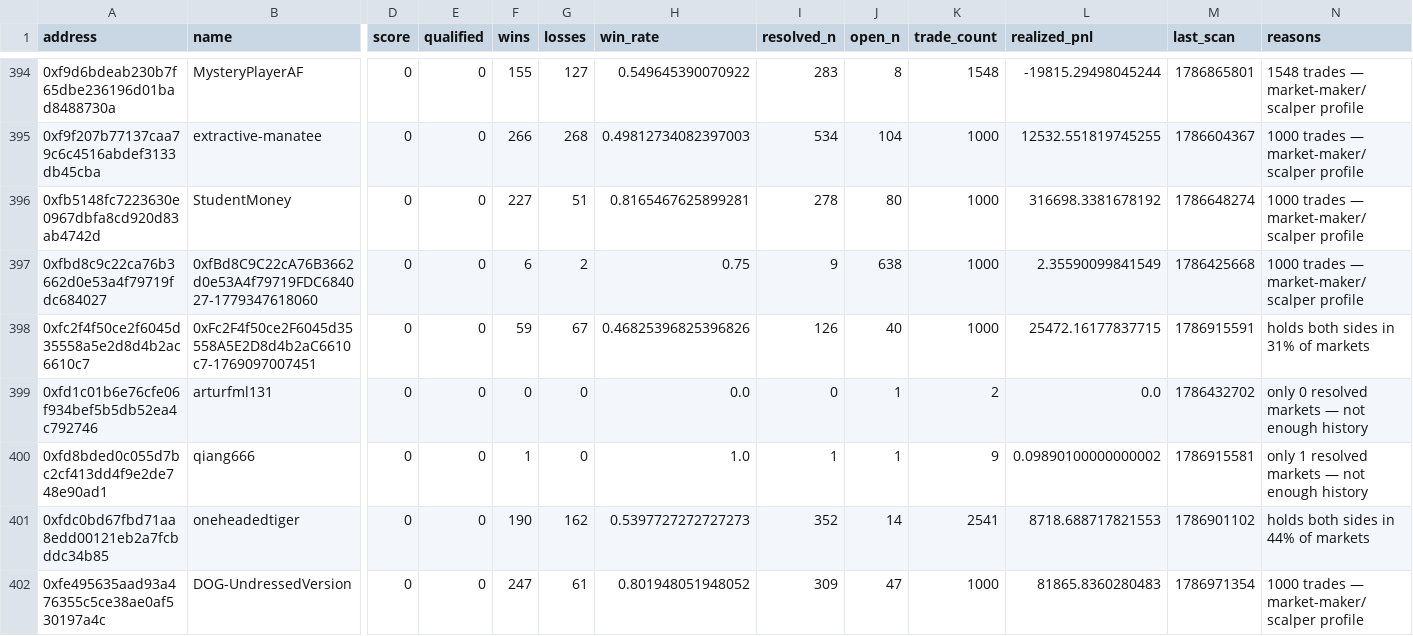
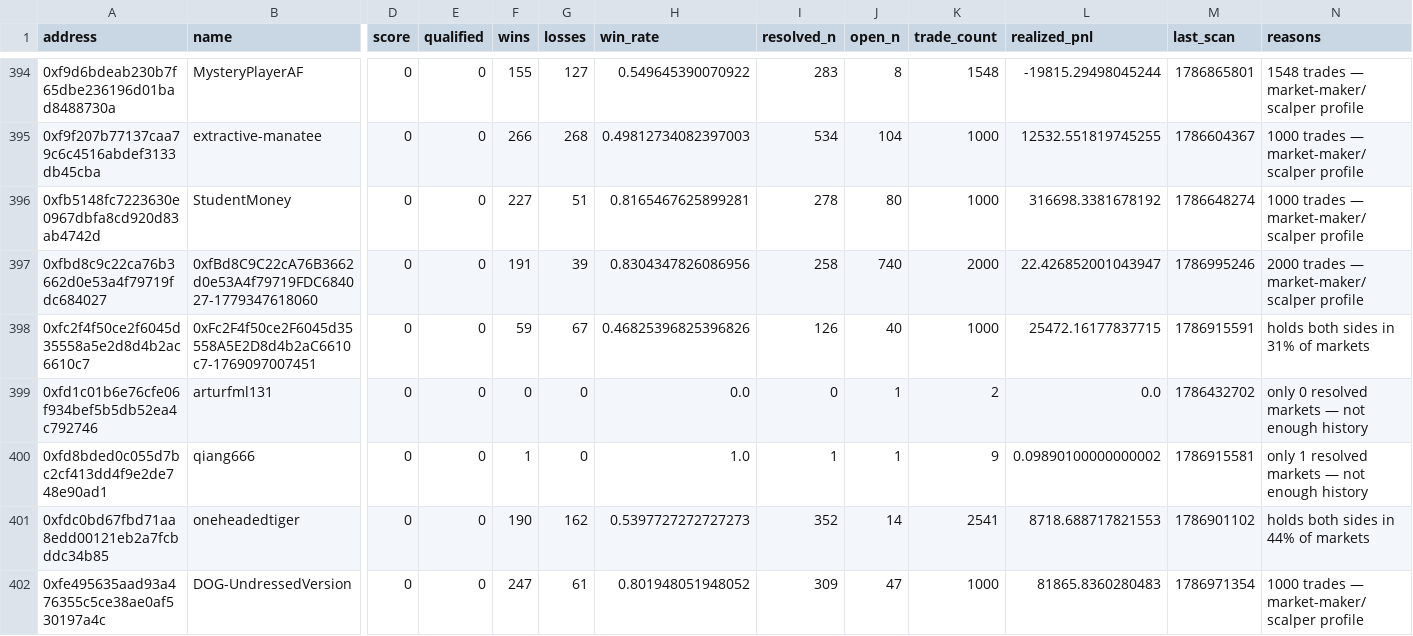
Before and after one commit to sophie-nguyenthuthuy/polycopy, a CSV file: data/wallets.csv, drawn as a sheet; only a part is shown, gaps mark what is left out; the diff names each change by its address in the sheet, - before the commit and + after, or states it on an @@ line.

```diff
--- a/data/wallets.csv
+++ b/data/wallets.csv
-F397 (wins): 6
+F397 (wins): 191
-G397 (losses): 2
+G397 (losses): 39
-H397 (win_rate): 0.75
+H397 (win_rate): 0.8304347826086956
-I397 (resolved_n): 9
+I397 (resolved_n): 258
-J397 (open_n): 638
+J397 (open_n): 740
-K397 (trade_count): 1000
+K397 (trade_count): 2000
-L397 (realized_pnl): 2.35590099841549
+L397 (realized_pnl): 22.426852001043947
-M397 (last_scan): 1786425668
+M397 (last_scan): 1786995246
-N397 (reasons): 1000 trades — market-maker/scalper profile
+N397 (reasons): 2000 trades — market-maker/scalper profile
```
Also changed, not shown: data/fills.csv, 2 other files.
